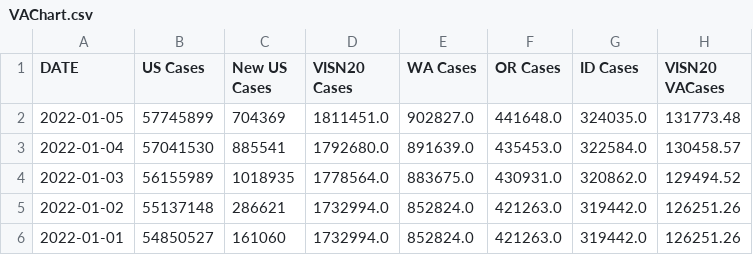
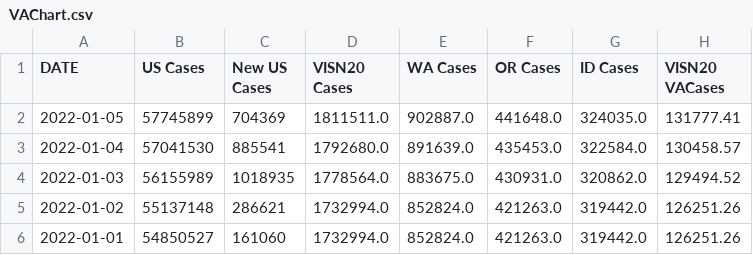
Before and after one commit to Sharma6614/VACCTTest, a CSV file: VAChart.csv, drawn as a sheet; only a part is shown; the diff names each change by its address in the sheet, - before the commit and + after, or states it on an @@ line.

```diff
--- a/VAChart.csv
+++ b/VAChart.csv
-D2 (VISN20 Cases): 1811451.0
+D2 (VISN20 Cases): 1811511.0
-E2 (WA Cases): 902827.0
+E2 (WA Cases): 902887.0
-H2 (VISN20 VACases): 131773.48
+H2 (VISN20 VACases): 131777.41
```
Also changed, not shown: CCTVAChart2.csv, CountyVACOVID.csv.
